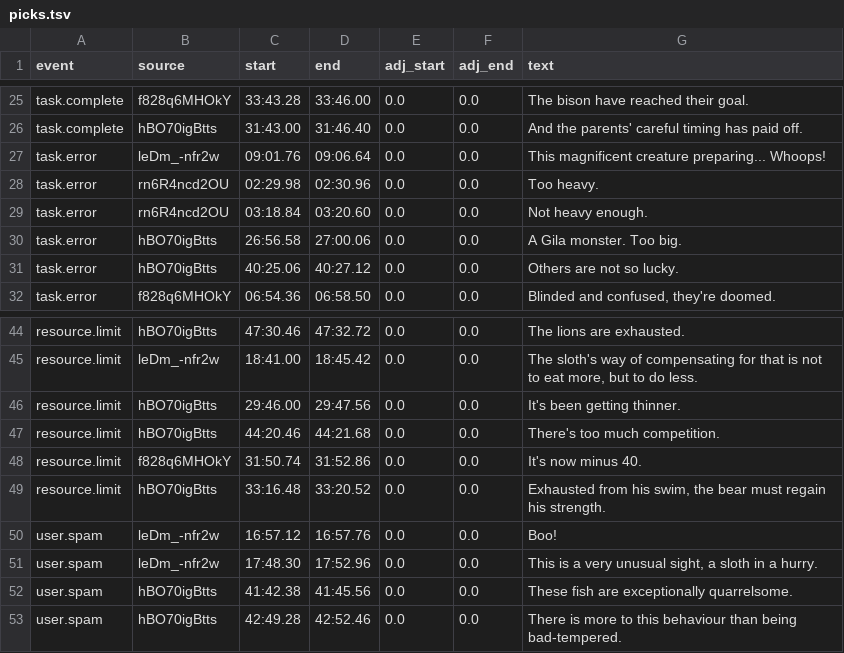
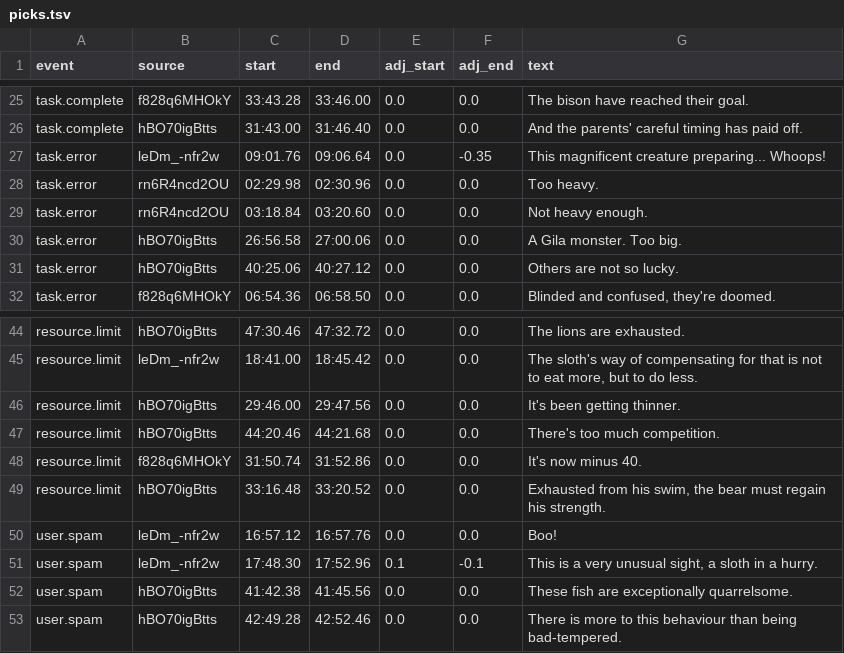
Before and after one commit to Maitre-Pangolin/david_peon, a TSV file: picks.tsv, drawn as a sheet; only a part is shown, gaps mark what is left out.

```diff
--- a/picks.tsv
+++ b/picks.tsv
@@ -26,3 +26,3 @@ task.complete	f828q6MHOkY	33:43.28	33:46.00	0.0	0.0	The bison have reached their
 task.complete	hBO70igBtts	31:43.00	31:46.40	0.0	0.0	And the parents' careful timing has paid off.
-task.error	leDm_-nfr2w	09:01.76	09:06.64	0.0	0.0	This magnificent creature preparing... Whoops!
+task.error	leDm_-nfr2w	09:01.76	09:06.64	0.0	-0.35	This magnificent creature preparing... Whoops!
 task.error	rn6R4ncd2OU	02:29.98	02:30.96	0.0	0.0	Too heavy.
@@ -50,3 +50,3 @@ resource.limit	hBO70igBtts	33:16.48	33:20.52	0.0	0.0	Exhausted from his swim, th
 user.spam	leDm_-nfr2w	16:57.12	16:57.76	0.0	0.0	Boo!
-user.spam	leDm_-nfr2w	17:48.30	17:52.96	0.0	0.0	This is a very unusual sight, a sloth in a hurry.
+user.spam	leDm_-nfr2w	17:48.30	17:52.96	0.1	-0.1	This is a very unusual sight, a sloth in a hurry.
 user.spam	hBO70igBtts	41:42.38	41:45.56	0.0	0.0	These fish are exceptionally quarrelsome.
```
Also changed, not shown: 6 other files.
